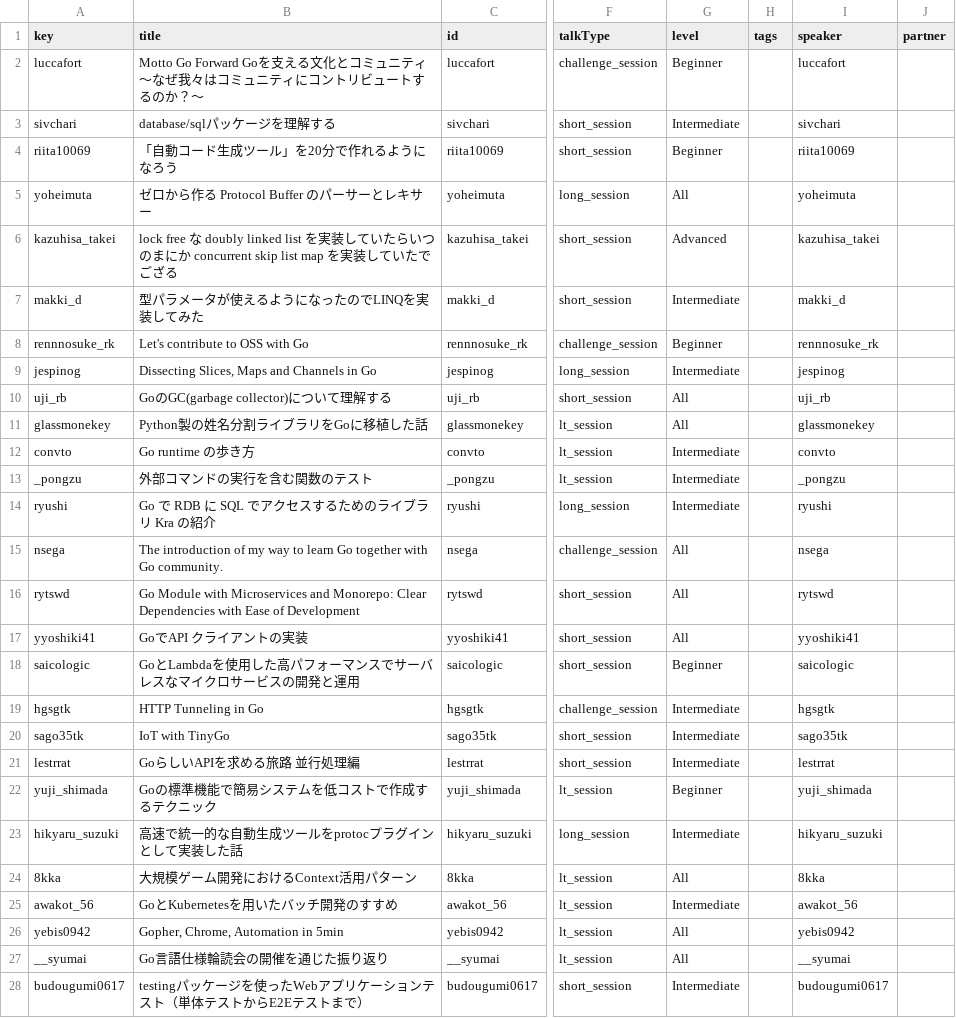
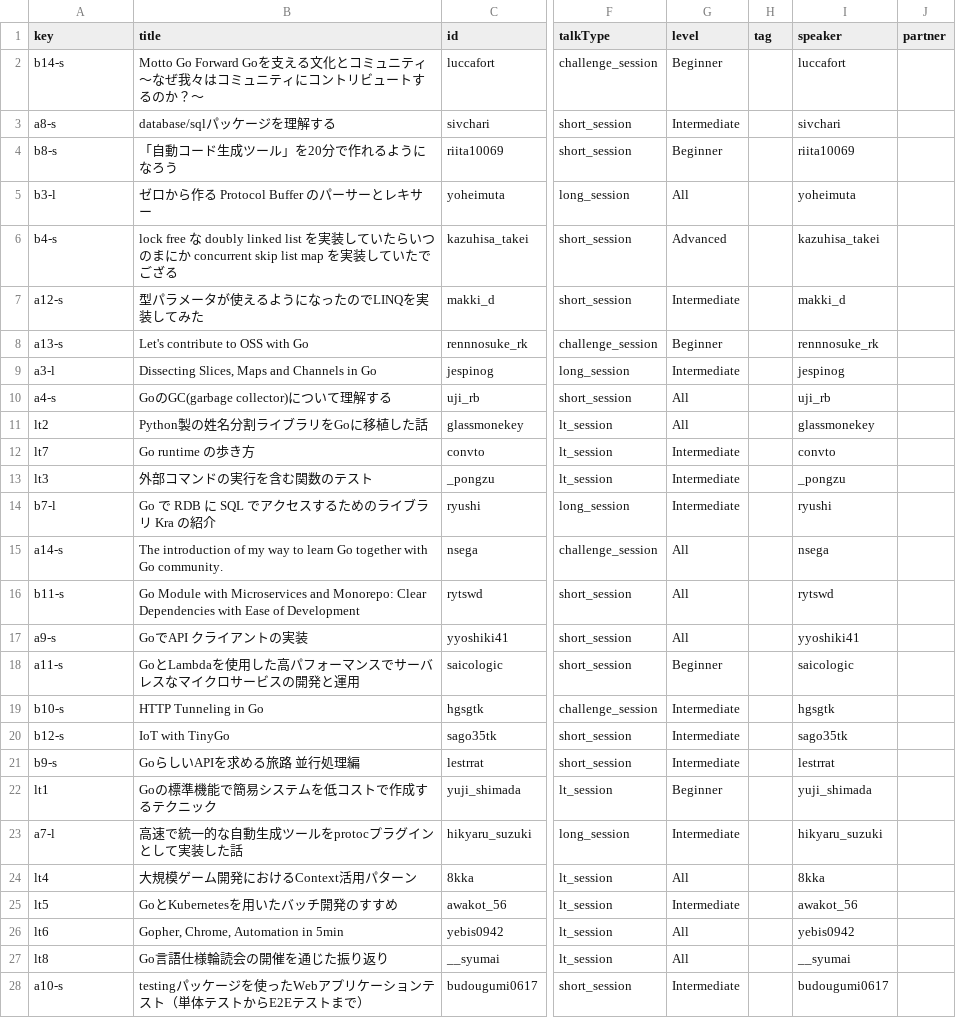
Before and after one commit to maito1201/2022spring, a CSV file: raw_data/sessions.csv, drawn as a sheet; only a part is shown, gaps mark what is left out; the diff covers the shown part only; the diff names each change by its address in the sheet, - before the commit and + after, or states it on an @@ line.

```diff
--- a/raw_data/sessions.csv
+++ b/raw_data/sessions.csv
-H1: tags
+H1: tag
-A2 (key): luccafort
+A2 (key): b14-s
-A3 (key): sivchari
+A3 (key): a8-s
-A4 (key): riita10069
+A4 (key): b8-s
-A5 (key): yoheimuta
+A5 (key): b3-l
-A6 (key): kazuhisa_takei
+A6 (key): b4-s
-A7 (key): makki_d
+A7 (key): a12-s
-A8 (key): rennnosuke_rk
+A8 (key): a13-s
-A9 (key): jespinog
+A9 (key): a3-l
-A10 (key): uji_rb
+A10 (key): a4-s
-A11 (key): glassmonekey
+A11 (key): lt2
-A12 (key): convto
+A12 (key): lt7
-A13 (key): _pongzu
+A13 (key): lt3
-A14 (key): ryushi
+A14 (key): b7-l
-A15 (key): nsega
+A15 (key): a14-s
-A16 (key): rytswd
+A16 (key): b11-s
-A17 (key): yyoshiki41
+A17 (key): a9-s
-A18 (key): saicologic
+A18 (key): a11-s
-A19 (key): hgsgtk
+A19 (key): b10-s
-A20 (key): sago35tk
+A20 (key): b12-s
-A21 (key): lestrrat
+A21 (key): b9-s
-A22 (key): yuji_shimada
+A22 (key): lt1
-A23 (key): hikyaru_suzuki
+A23 (key): a7-l
-A24 (key): 8kka
+A24 (key): lt4
-A25 (key): awakot_56
+A25 (key): lt5
-A26 (key): yebis0942
+A26 (key): lt6
-A27 (key): __syumai
+A27 (key): lt8
-A28 (key): budougumi0617
+A28 (key): a10-s
```
Also changed, not shown: 1 edited cell elsewhere in this file, raw_data/schedule.csv, raw_data/slots.csv, 32 other files.
